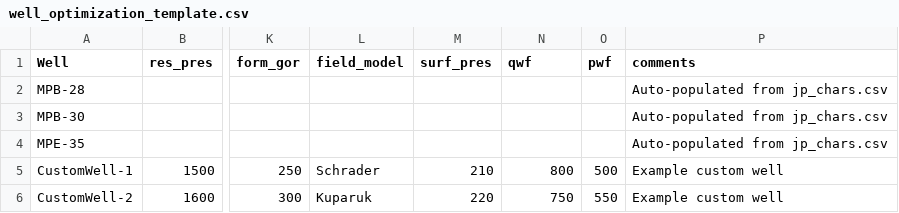
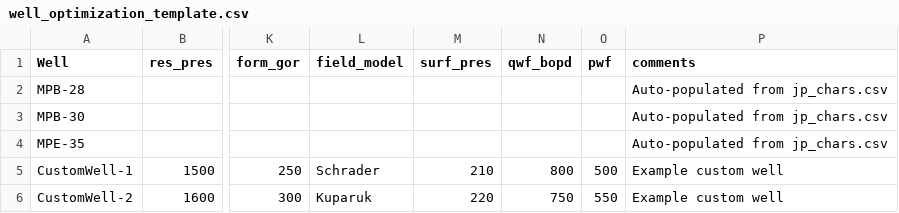
Before and after one commit to scottpessetto/woffl_gui, a CSV file: woffl/jp_data/well_optimization_template.csv, drawn as a sheet; only a part is shown, gaps mark what is left out; the diff names each change by its address in the sheet, - before the commit and + after, or states it on an @@ line.

Commit message:
refactored. fixed opti profiles. clarified qwf == bopd

```diff
--- a/woffl/jp_data/well_optimization_template.csv
+++ b/woffl/jp_data/well_optimization_template.csv
-N1: qwf
+N1: qwf_bopd
```
Also changed, not shown: 17 other files.
